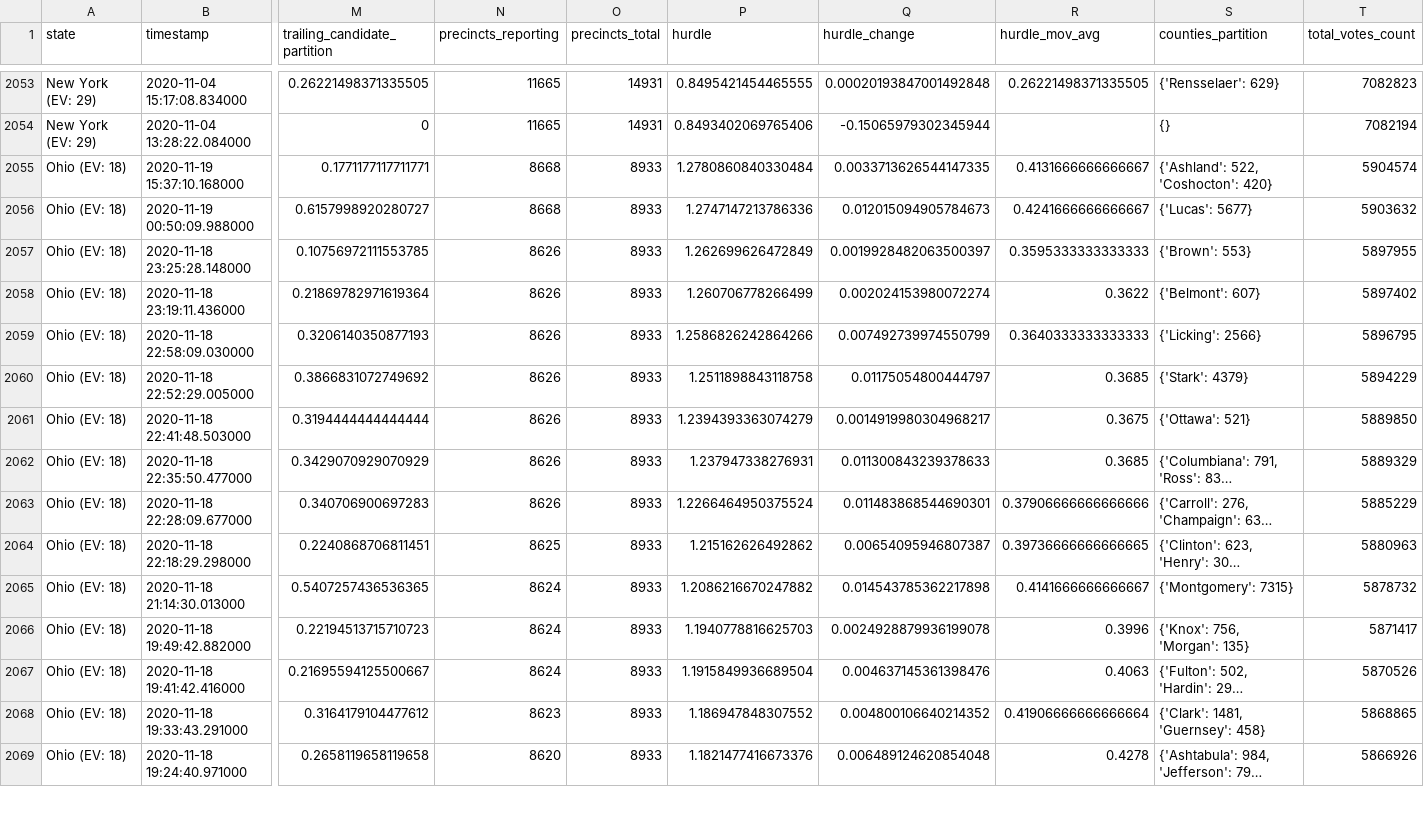
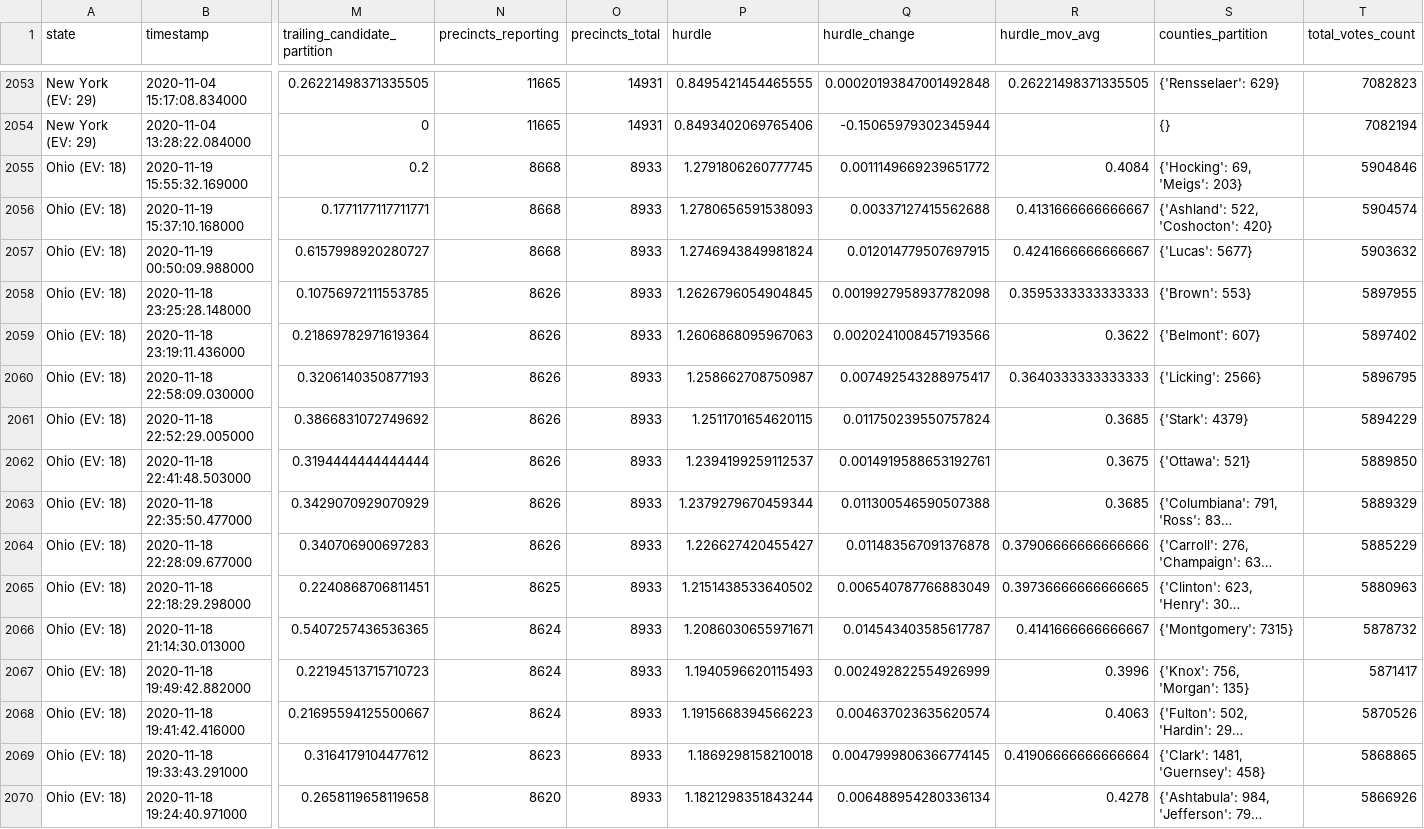
Before and after one commit to Ne02012/NYT-2020-Vote-Count_Tracker, a CSV file: all-state-changes.csv, drawn as a sheet; only a part is shown, gaps mark what is left out; long unchanged cells end in …; addresses are those after the commit; rows hold the shown columns only; the diff covers the shown part only; the diff names each change by its address in the sheet, - before the commit and + after, or states it on an @@ line.

```diff
--- a/all-state-changes.csv
+++ b/all-state-changes.csv
+row 2055: Ohio (EV: 18) | 2020-11-19 15:55:32.169000 | 0.2 | 8668 | 8933 | 1.2791806260777745 | 0.0011149669239651772 | 0.4084 | {'Hocking': 69, 'Meigs': 203} | 5904846
-P2056 (hurdle): 1.2780860840330484
+P2056 (hurdle): 1.2780656591538093
-Q2056 (hurdle_change): 0.0033713626544147335
+Q2056 (hurdle_change): 0.00337127415562688
-P2057 (hurdle): 1.2747147213786336
+P2057 (hurdle): 1.2746943849981824
-Q2057 (hurdle_change): 0.012015094905784673
+Q2057 (hurdle_change): 0.012014779507697915
-P2058 (hurdle): 1.262699626472849
+P2058 (hurdle): 1.2626796054904845
-Q2058 (hurdle_change): 0.0019928482063500397
+Q2058 (hurdle_change): 0.0019927958937782098
-P2059 (hurdle): 1.260706778266499
+P2059 (hurdle): 1.2606868095967063
-Q2059 (hurdle_change): 0.002024153980072274
+Q2059 (hurdle_change): 0.0020241008457193566
-P2060 (hurdle): 1.2586826242864266
+P2060 (hurdle): 1.258662708750987
-Q2060 (hurdle_change): 0.007492739974550799
+Q2060 (hurdle_change): 0.007492543288975417
-P2061 (hurdle): 1.2511898843118758
+P2061 (hurdle): 1.2511701654620115
-Q2061 (hurdle_change): 0.01175054800444797
+Q2061 (hurdle_change): 0.011750239550757824
-P2062 (hurdle): 1.2394393363074279
+P2062 (hurdle): 1.2394199259112537
-Q2062 (hurdle_change): 0.0014919980304968217
+Q2062 (hurdle_change): 0.0014919588653192761
-P2063 (hurdle): 1.237947338276931
+P2063 (hurdle): 1.2379279670459344
-Q2063 (hurdle_change): 0.011300843239378633
+Q2063 (hurdle_change): 0.011300546590507388
-P2064 (hurdle): 1.2266464950375524
+P2064 (hurdle): 1.226627420455427
-Q2064 (hurdle_change): 0.011483868544690301
+Q2064 (hurdle_change): 0.011483567091376878
-P2065 (hurdle): 1.215162626492862
+P2065 (hurdle): 1.2151438533640502
-Q2065 (hurdle_change): 0.00654095946807387
+Q2065 (hurdle_change): 0.006540787766883049
-P2066 (hurdle): 1.2086216670247882
+P2066 (hurdle): 1.2086030655971671
-Q2066 (hurdle_change): 0.014543785362217898
+Q2066 (hurdle_change): 0.014543403585617787
-P2067 (hurdle): 1.1940778816625703
+P2067 (hurdle): 1.1940596620115493
-Q2067 (hurdle_change): 0.0024928879936199078
+Q2067 (hurdle_change): 0.002492822554926999
-P2068 (hurdle): 1.1915849936689504
+P2068 (hurdle): 1.1915668394566223
-Q2068 (hurdle_change): 0.004637145361398476
+Q2068 (hurdle_change): 0.004637023635620574
-P2069 (hurdle): 1.186947848307552
+P2069 (hurdle): 1.1869298158210018
-Q2069 (hurdle_change): 0.004800106640214352
+Q2069 (hurdle_change): 0.0047999806366774145
-P2070 (hurdle): 1.1821477416673376
+P2070 (hurdle): 1.1821298351843244
-Q2070 (hurdle_change): 0.006489124620854048
+Q2070 (hurdle_change): 0.006488954280336134
```
Also changed, not shown: 13 edited cells elsewhere in this file, 6 other files.
